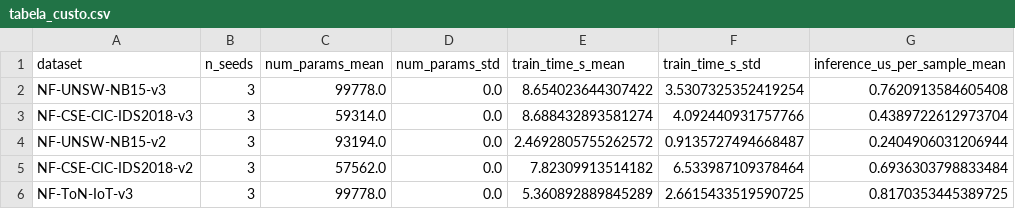
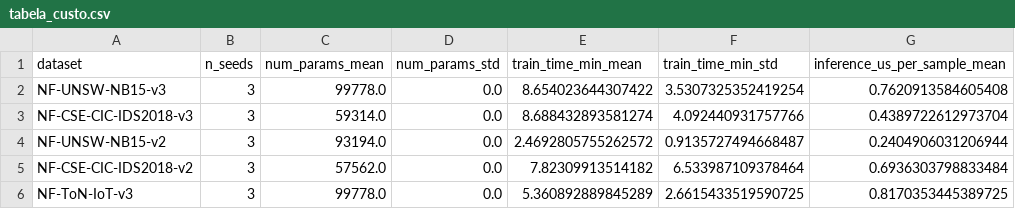
Before and after one commit to rxavier1904/projeto-GraphIDS-equipe-10, a CSV file: results/tabela_custo.csv, drawn as a sheet; only a part is shown; the diff names each change by its address in the sheet, - before the commit and + after, or states it on an @@ line.

Commit message:
fix(f3): exige matplotlib>=3.10 e nomeia a coluna do tempo de treino em minutos
O plots.py usa boxplot(orientation=...), que só existe a partir do
matplotlib 3.10. Na tabela de custo, a coluna train_time_s_* trazia o
tempo em minutos; agora se chama train_time_min_*.

```diff
--- a/results/tabela_custo.csv
+++ b/results/tabela_custo.csv
-E1: train_time_s_mean
+E1: train_time_min_mean
-F1: train_time_s_std
+F1: train_time_min_std
```
Also changed, not shown: 4 other files.
